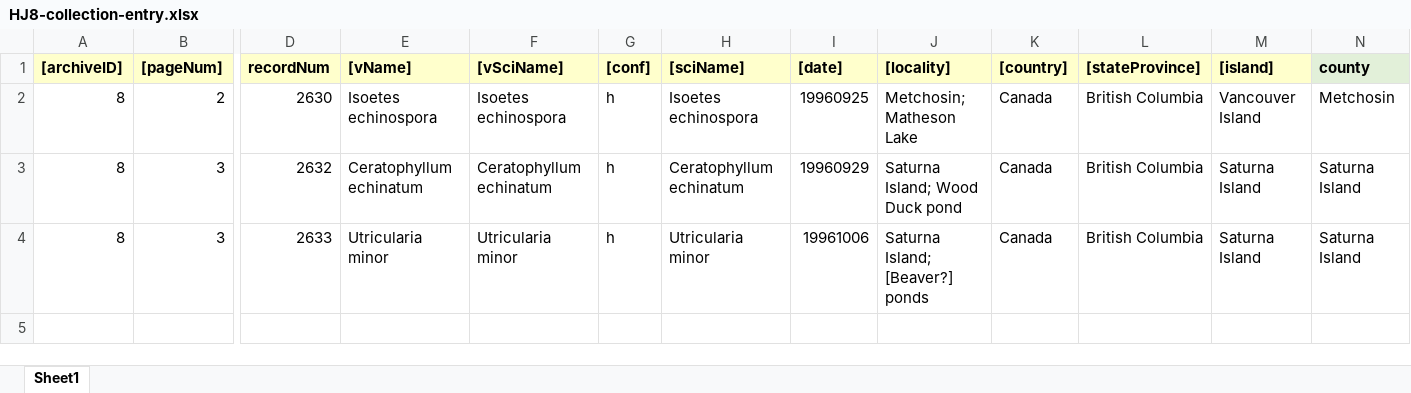
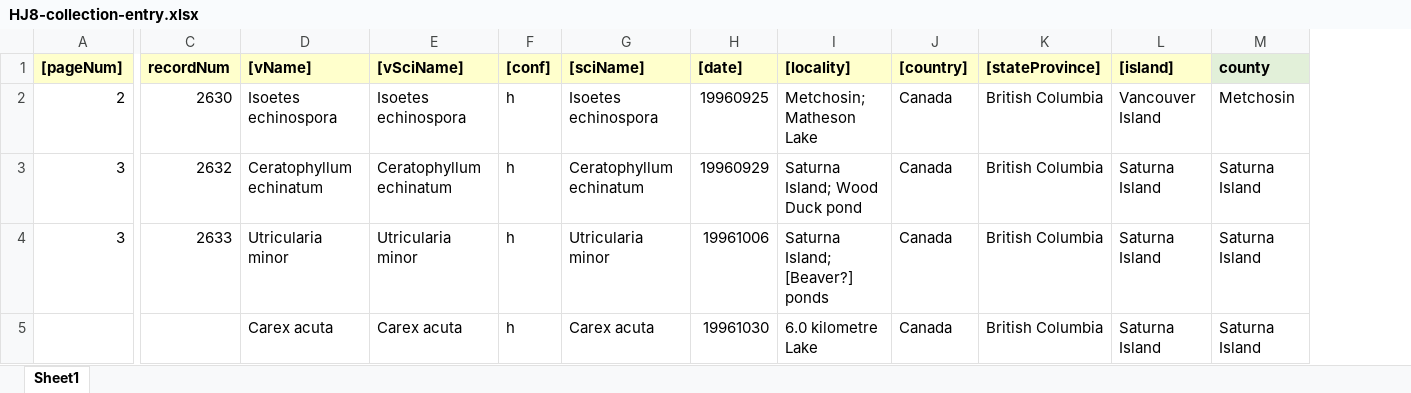
Before and after one commit to lavendermi/Harvey_Janszen_Legacy_Project, an Excel workbook: data/digitized_data/collection_data/HJ8-collection-entry.xlsx, sheet Sheet1, drawn as a sheet; only a part is shown, gaps mark what is left out; values as stored, in another font and other column widths than the file's, no borders; removed rows and columns are numbered as before the commit, all else as after; rows hold the shown columns only; the diff names each change by its address in the sheet, - before the commit and + after, or states it on an @@ line.

```diff
--- a/data/digitized_data/collection_data/HJ8-collection-entry.xlsx (sheet Sheet1)
+++ b/data/digitized_data/collection_data/HJ8-collection-entry.xlsx (sheet Sheet1)
-column A ([archiveID]), rows 2-4: all 8
+row 5:  |  | Carex acuta | Carex acuta | h | Carex acuta | 19961030 | 6.0 kilometre Lake | Canada | British Columbia | Saturna Island | Saturna Island
```
Also changed, not shown: data/digitized_data/occurrence_data/raw_data/HJ-7-occ-entry.xlsx, 15 other files.
